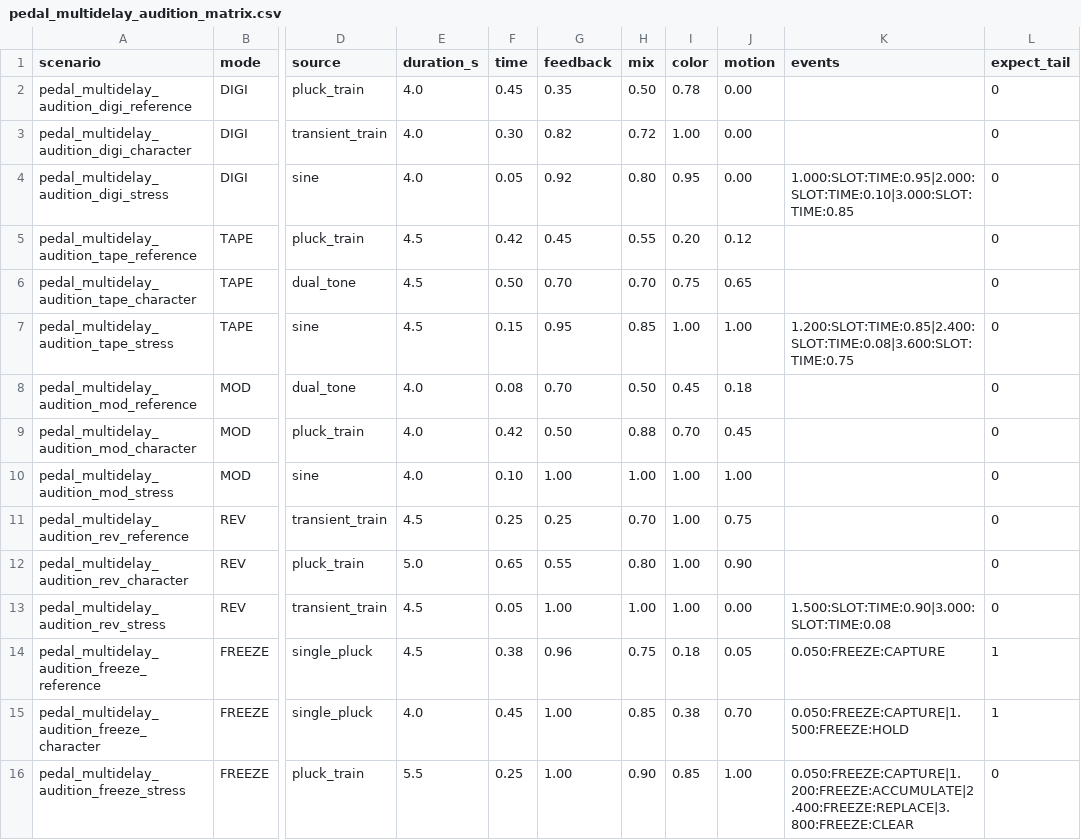
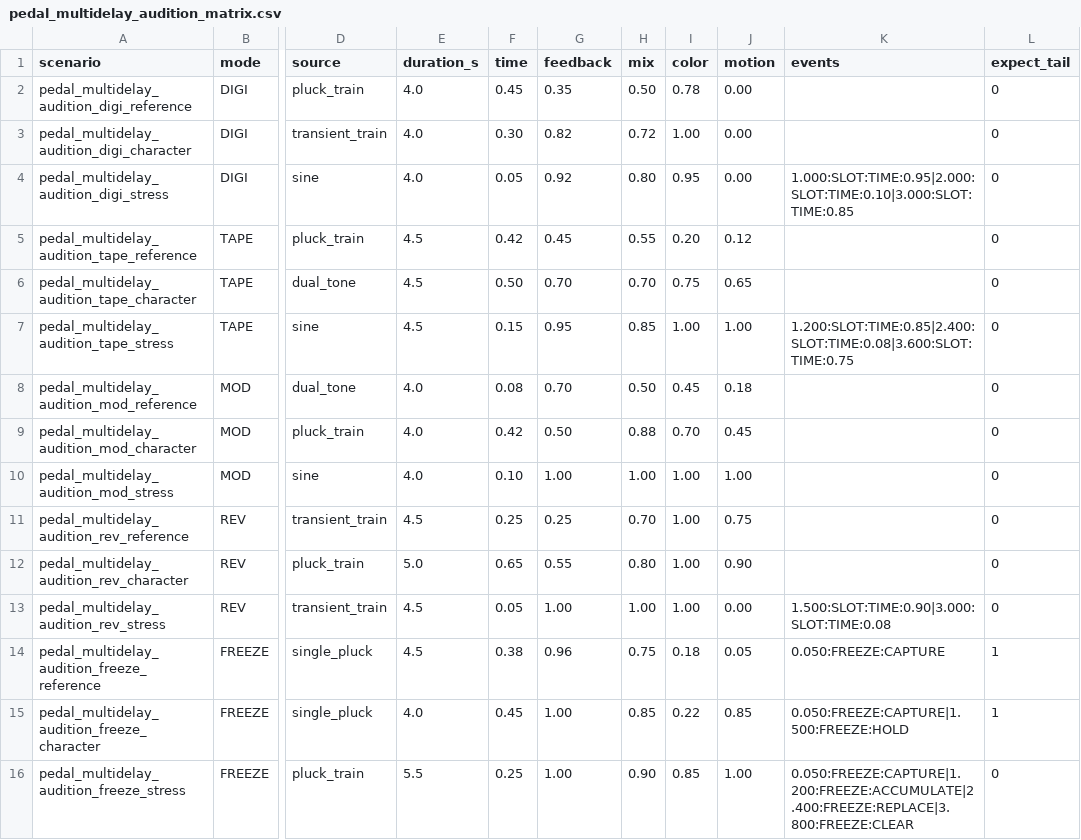
Before and after one commit to Denys/DaisyExamples, a CSV file: DaisyHost/training/examples/pedal_multidelay_audition_matrix.csv, drawn as a sheet; only a part is shown, gaps mark what is left out; the diff names each change by its address in the sheet, - before the commit and + after, or states it on an @@ line.

Commit message:
test: retain freeze tail while exposing evolve character

```diff
--- a/DaisyHost/training/examples/pedal_multidelay_audition_matrix.csv
+++ b/DaisyHost/training/examples/pedal_multidelay_audition_matrix.csv
-I15 (color): 0.38
+I15 (color): 0.22
-J15 (motion): 0.70
+J15 (motion): 0.85
```
